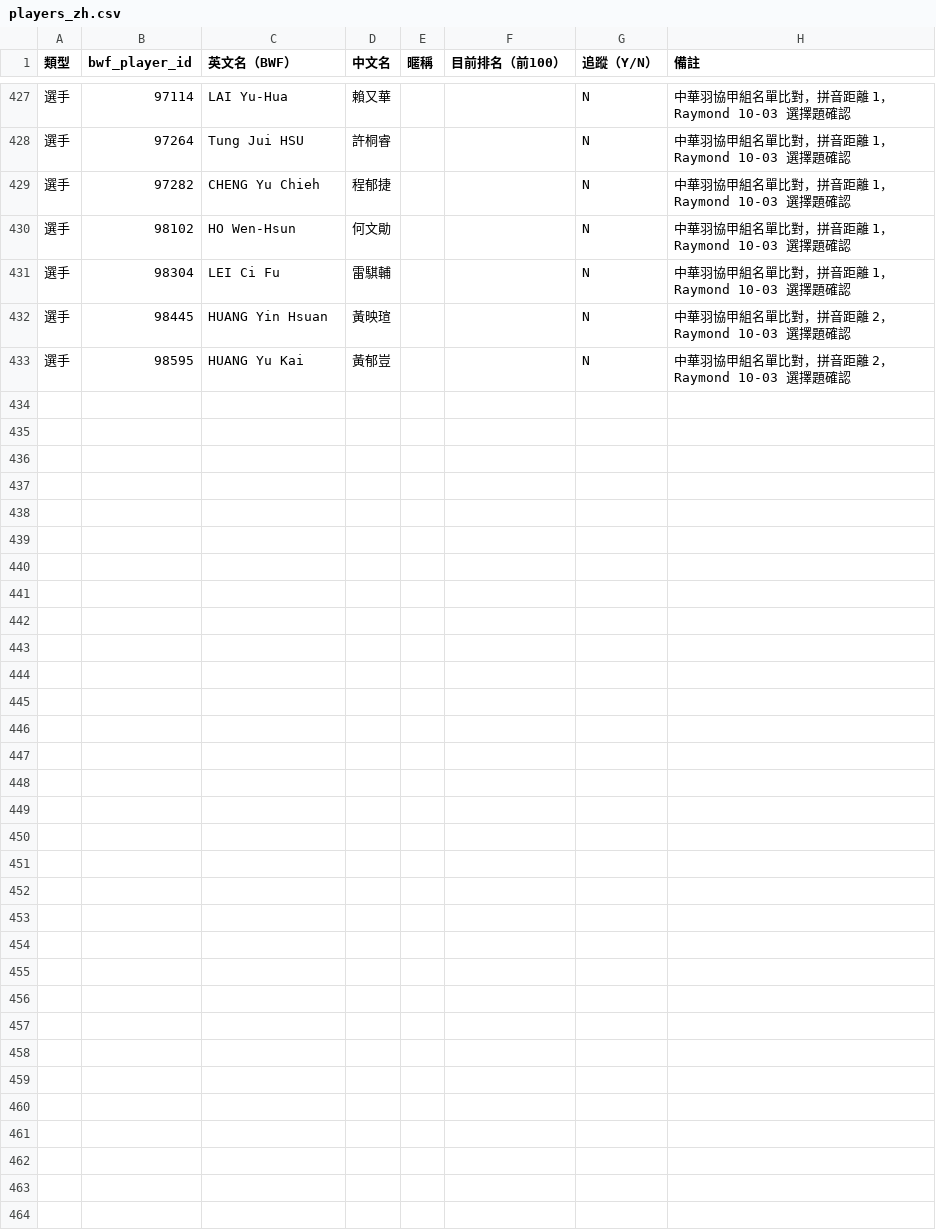
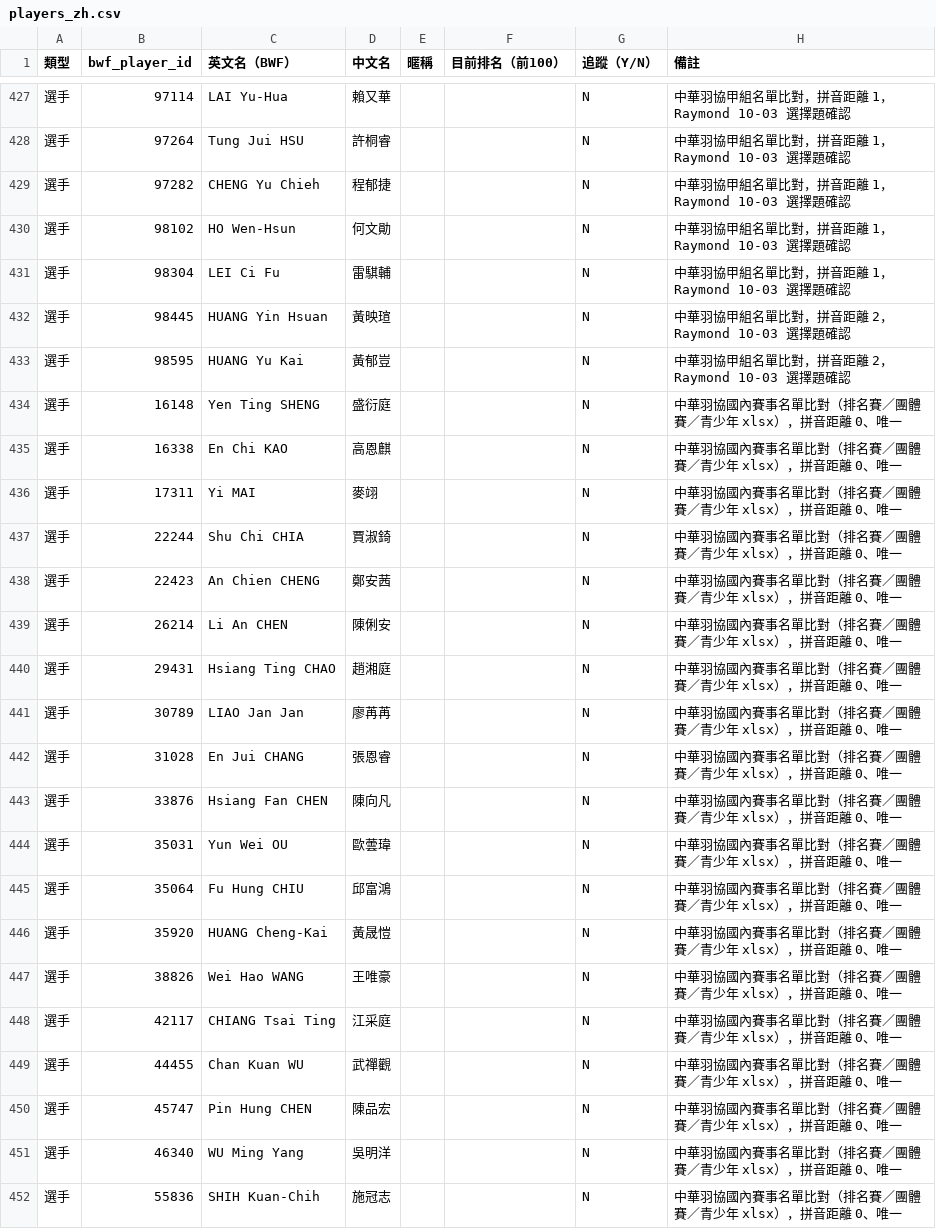
Before and after one commit to cxinyuan913-svg/badminton-daily-agent, a CSV file: config/players_zh.csv, drawn as a sheet; only a part is shown, gaps mark what is left out; the diff covers the shown part only.

```diff
--- a/config/players_zh.csv
+++ b/config/players_zh.csv
@@ -433 +433,20 @@
 選手,98595,HUANG Yu Kai,黃郁豈,,,N,中華羽協甲組名單比對，拼音距離 2，Raymond 10-03 選擇題確認
+選手,16148,Yen Ting SHENG,盛衍庭,,,N,中華羽協國內賽事名單比對（排名賽／團體賽／青少年 xlsx），拼音距離 0、唯一
+選手,16338,En Chi KAO,高恩麒,,,N,中華羽協國內賽事名單比對（排名賽／團體賽／青少年 xlsx），拼音距離 0、唯一
+選手,17311,Yi MAI,麥翊,,,N,中華羽協國內賽事名單比對（排名賽／團體賽／青少年 xlsx），拼音距離 0、唯一
+選手,22244,Shu Chi CHIA,賈淑錡,,,N,中華羽協國內賽事名單比對（排名賽／團體賽／青少年 xlsx），拼音距離 0、唯一
+選手,22423,An Chien CHENG,鄭安茜,,,N,中華羽協國內賽事名單比對（排名賽／團體賽／青少年 xlsx），拼音距離 0、唯一
+選手,26214,Li An CHEN,陳俐安,,,N,中華羽協國內賽事名單比對（排名賽／團體賽／青少年 xlsx），拼音距離 0、唯一
+選手,29431,Hsiang Ting CHAO,趙湘庭,,,N,中華羽協國內賽事名單比對（排名賽／團體賽／青少年 xlsx），拼音距離 0、唯一
+選手,30789,LIAO Jan Jan,廖苒苒,,,N,中華羽協國內賽事名單比對（排名賽／團體賽／青少年 xlsx），拼音距離 0、唯一
+選手,31028,En Jui CHANG,張恩睿,,,N,中華羽協國內賽事名單比對（排名賽／團體賽／青少年 xlsx），拼音距離 0、唯一
+選手,33876,Hsiang Fan CHEN,陳向凡,,,N,中華羽協國內賽事名單比對（排名賽／團體賽／青少年 xlsx），拼音距離 0、唯一
+選手,35031,Yun Wei OU,歐蕓瑋,,,N,中華羽協國內賽事名單比對（排名賽／團體賽／青少年 xlsx），拼音距離 0、唯一
+選手,35064,Fu Hung CHIU,邱富鴻,,,N,中華羽協國內賽事名單比對（排名賽／團體賽／青少年 xlsx），拼音距離 0、唯一
+選手,35920,HUANG Cheng-Kai,黃晟愷,,,N,中華羽協國內賽事名單比對（排名賽／團體賽／青少年 xlsx），拼音距離 0、唯一
+選手,38826,Wei Hao WANG,王唯豪,,,N,中華羽協國內賽事名單比對（排名賽／團體賽／青少年 xlsx），拼音距離 0、唯一
+選手,42117,CHIANG Tsai Ting,江采庭,,,N,中華羽協國內賽事名單比對（排名賽／團體賽／青少年 xlsx），拼音距離 0、唯一
+選手,44455,Chan Kuan WU,武禪觀,,,N,中華羽協國內賽事名單比對（排名賽／團體賽／青少年 xlsx），拼音距離 0、唯一
+選手,45747,Pin Hung CHEN,陳品宏,,,N,中華羽協國內賽事名單比對（排名賽／團體賽／青少年 xlsx），拼音距離 0、唯一
+選手,46340,WU Ming Yang,吳明洋,,,N,中華羽協國內賽事名單比對（排名賽／團體賽／青少年 xlsx），拼音距離 0、唯一
+選手,55836,SHIH Kuan-Chih,施冠志,,,N,中華羽協國內賽事名單比對（排名賽／團體賽／青少年 xlsx），拼音距離 0、唯一
```
Also changed, not shown: 12 added rows elsewhere in this file, config/ctba/review.csv.
